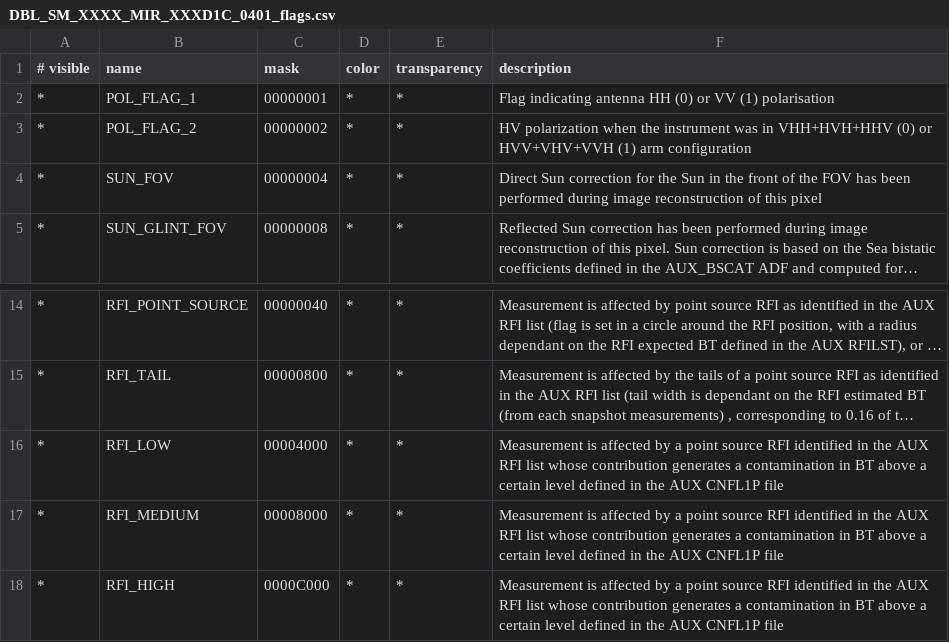
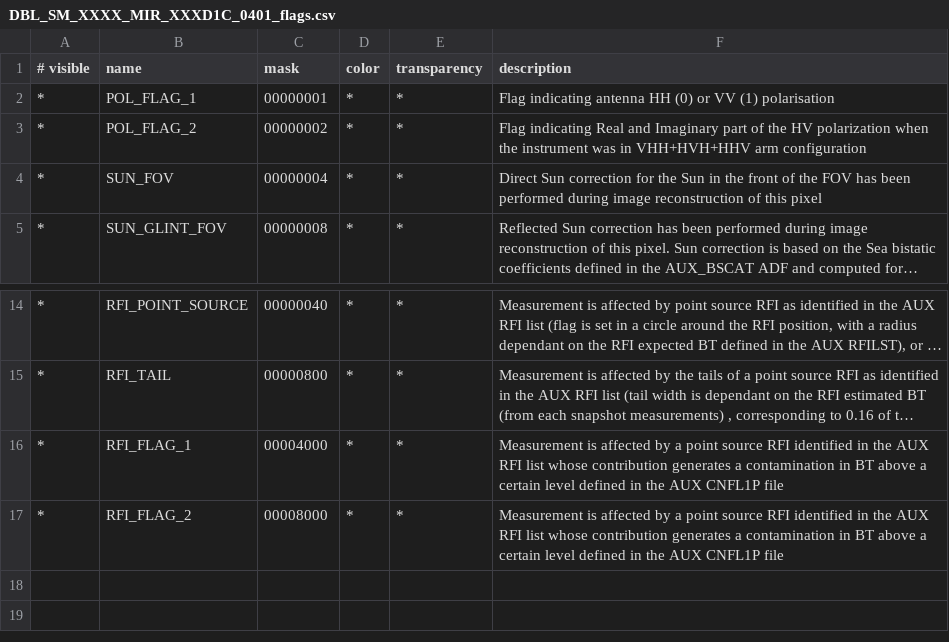
Before and after one commit to senbox-org/smos-box, a CSV file: smos-reader/src/main/resources/org/esa/smos/dataio/smos/dddb/flags/MIR_/XXXD1C/DBL_SM_XXXX_MIR_XXXD1C_0401_flags.csv, drawn as a sheet; only a part is shown, gaps mark what is left out; long unchanged cells end in …; the diff names each change by its address in the sheet, - before the commit and + after, or states it on an @@ line.

Commit message:
prepared for complex flag decoding

```diff
--- a/smos-reader/src/main/resources/org/esa/smos/dataio/smos/dddb/flags/MIR_/XXXD1C/DBL_SM_XXXX_MIR_XXXD1C_0401_flags.csv
+++ b/smos-reader/src/main/resources/org/esa/smos/dataio/smos/dddb/flags/MIR_/XXXD1C/DBL_SM_XXXX_MIR_XXXD1C_0401_flags.csv
-F3 (description): HV polarization when the instrument was in VHH+HVH+HHV (0) or HVV+VHV+VVH (1) arm configuration
+F3 (description): Flag indicating Real and Imaginary part of the HV polarization when the instrument was in VHH+HVH+HHV arm configuration
-B16 (name): RFI_LOW
+B16 (name): RFI_FLAG_1
-B17 (name): RFI_MEDIUM
+B17 (name): RFI_FLAG_2
-row 18: * | RFI_HIGH | 0000C000 | * | * | Measurement is affected by a point source RFI identified in the AUX RFI list whose contribution generates a contamination in BT above a certain level defined in the AUX CNFL1P file
```
Also changed, not shown: smos-reader/src/main/resources/org/esa/smos/dataio/smos/dddb/flags/MIR_/XXXF1C/DBL_SM_XXXX_MIR_XXXF1C_0401_flags.csv, 15 other files.
